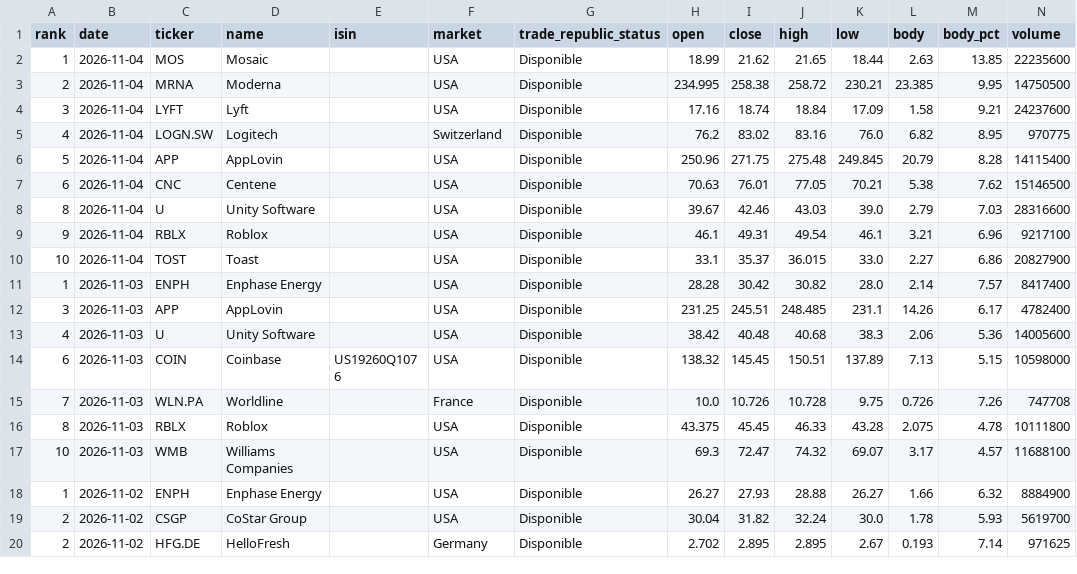
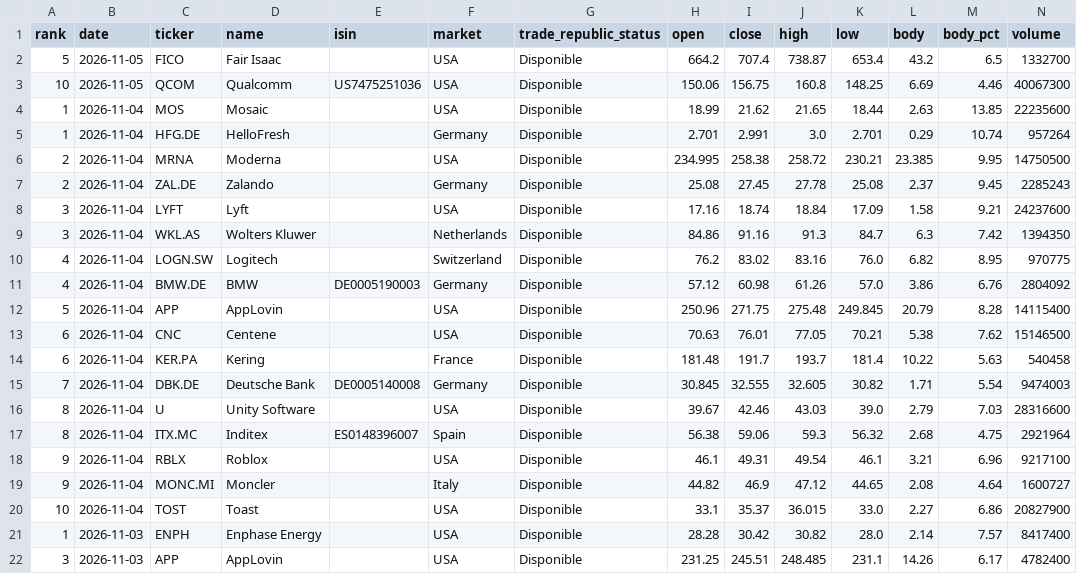
Before and after one commit to instialejandro-stack/stock-candle-scanner-actions, a CSV file: output/history_top10_bullish_candles.csv, drawn as a sheet; only a part is shown; the shorter side is filled out with more unchanged rows.

```diff
--- a/output/history_top10_bullish_candles.csv
+++ b/output/history_top10_bullish_candles.csv
@@ -1,10 +1,20 @@
 rank,date,ticker,name,isin,market,trade_republic_status,open,close,high,low,body,body_pct,volume
+5,2026-11-05,FICO,Fair Isaac,,USA,Disponible,664.2,707.4,738.87,653.4,43.2,6.5,1332700
+10,2026-11-05,QCOM,Qualcomm,US7475251036,USA,Disponible,150.06,156.75,160.8,148.25,6.69,4.46,40067300
 1,2026-11-04,MOS,Mosaic,,USA,Disponible,18.99,21.62,21.65,18.44,2.63,13.85,22235600
+1,2026-11-04,HFG.DE,HelloFresh,,Germany,Disponible,2.701,2.991,3.0,2.701,0.29,10.74,957264
 2,2026-11-04,MRNA,Moderna,,USA,Disponible,234.995,258.38,258.72,230.21,23.385,9.95,14750500
+2,2026-11-04,ZAL.DE,Zalando,,Germany,Disponible,25.08,27.45,27.78,25.08,2.37,9.45,2285243
 3,2026-11-04,LYFT,Lyft,,USA,Disponible,17.16,18.74,18.84,17.09,1.58,9.21,24237600
+3,2026-11-04,WKL.AS,Wolters Kluwer,,Netherlands,Disponible,84.86,91.16,91.3,84.7,6.3,7.42,1394350
 4,2026-11-04,LOGN.SW,Logitech,,Switzerland,Disponible,76.2,83.02,83.16,76.0,6.82,8.95,970775
+4,2026-11-04,BMW.DE,BMW,DE0005190003,Germany,Disponible,57.12,60.98,61.26,57.0,3.86,6.76,2804092
 5,2026-11-04,APP,AppLovin,,USA,Disponible,250.96,271.75,275.48,249.845,20.79,8.28,14115400
 6,2026-11-04,CNC,Centene,,USA,Disponible,70.63,76.01,77.05,70.21,5.38,7.62,15146500
+6,2026-11-04,KER.PA,Kering,,France,Disponible,181.48,191.7,193.7,181.4,10.22,5.63,540458
+7,2026-11-04,DBK.DE,Deutsche Bank,DE0005140008,Germany,Disponible,30.845,32.555,32.605,30.82,1.71,5.54,9474003
 8,2026-11-04,U,Unity Software,,USA,Disponible,39.67,42.46,43.03,39.0,2.79,7.03,28316600
+8,2026-11-04,ITX.MC,Inditex,ES0148396007,Spain,Disponible,56.38,59.06,59.3,56.32,2.68,4.75,2921964
 9,2026-11-04,RBLX,Roblox,,USA,Disponible,46.1,49.31,49.54,46.1,3.21,6.96,9217100
+9,2026-11-04,MONC.MI,Moncler,,Italy,Disponible,44.82,46.9,47.12,44.65,2.08,4.64,1600727
 10,2026-11-04,TOST,Toast,,USA,Disponible,33.1,35.37,36.015,33.0,2.27,6.86,20827900
```
Also changed, not shown: output/history_intraday_candidates.csv, output/intraday_candidates.csv, 2 other files.
